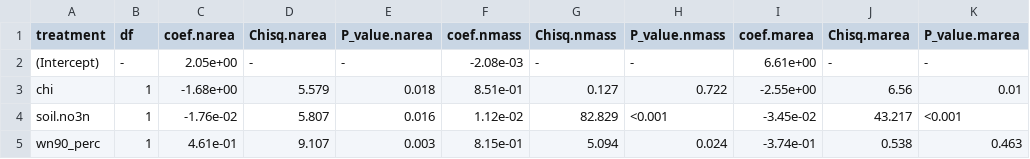
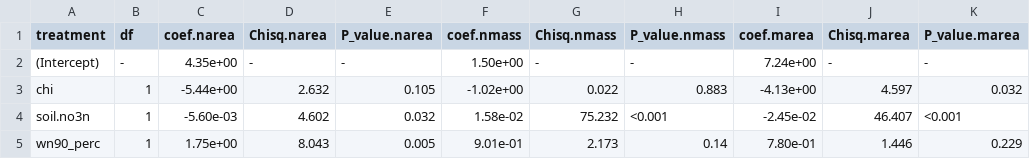
Before and after one commit to eaperkowski/TXeco, a CSV file: tables/TXeco_table4_leafN.csv, drawn as a sheet; only a part is shown; the diff covers the shown part only.

```diff
--- a/tables/TXeco_table4_leafN.csv
+++ b/tables/TXeco_table4_leafN.csv
@@ -1,5 +1,5 @@
 "treatment","df","coef.narea","Chisq.narea","P_value.narea","coef.nmass","Chisq.nmass","P_value.nmass","coef.marea","Chisq.marea","P_value.marea"
-"(Intercept)","-"," 2.05e+00","-","-","-2.08e-03","-","-"," 6.61e+00","-","-"
-"chi","1","-1.68e+00","5.579","0.018"," 8.51e-01","0.127","0.722","-2.55e+00","6.56","0.01"
-"soil.no3n","1","-1.76e-02","5.807","0.016"," 1.12e-02","82.829","<0.001","-3.45e-02","43.217","<0.001"
-"wn90_perc","1"," 4.61e-01","9.107","0.003"," 8.15e-01","5.094","0.024","-3.74e-01","0.538","0.463"
+"(Intercept)","-"," 4.35e+00","-","-"," 1.50e+00","-","-"," 7.24e+00","-","-"
+"chi","1","-5.44e+00","2.632","0.105","-1.02e+00","0.022","0.883","-4.13e+00","4.597","0.032"
+"soil.no3n","1","-5.60e-03","4.602","0.032"," 1.58e-02","75.232","<0.001","-2.45e-02","46.407","<0.001"
+"wn90_perc","1"," 1.75e+00","8.043","0.005"," 9.01e-01","2.173","0.14"," 7.80e-01","1.446","0.229"
```
Also changed, not shown: 35 edited cells elsewhere in this file, tables/TXeco_table2_beta.csv, tables/TXeco_table3_chi.csv, 3 other files.
